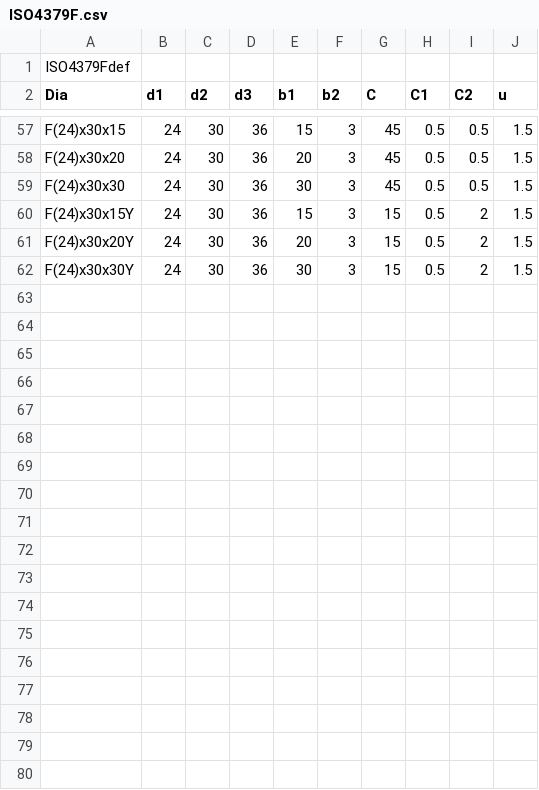
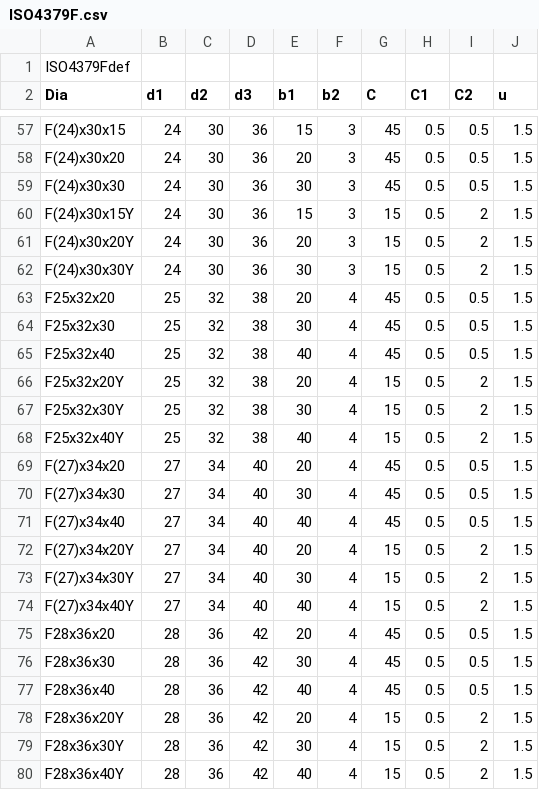
Before and after one commit to shaise/FreeCAD_FastenersWB, a CSV file: FsData/ISO4379F.csv, drawn as a sheet; only a part is shown, gaps mark what is left out.

Commit message:
Up to 28

```diff
--- a/FsData/ISO4379F.csv
+++ b/FsData/ISO4379F.csv
@@ -62 +62,19 @@
 "F(24)x30x30Y",24,30,36,30,3,15,0.5,2,1.5
+"F25x32x20",25,32,38,20,4,45,0.5,0.5,1.5
+"F25x32x30",25,32,38,30,4,45,0.5,0.5,1.5
+"F25x32x40",25,32,38,40,4,45,0.5,0.5,1.5
+"F25x32x20Y",25,32,38,20,4,15,0.5,2,1.5
+"F25x32x30Y",25,32,38,30,4,15,0.5,2,1.5
+"F25x32x40Y",25,32,38,40,4,15,0.5,2,1.5
+"F(27)x34x20",27,34,40,20,4,45,0.5,0.5,1.5
+"F(27)x34x30",27,34,40,30,4,45,0.5,0.5,1.5
+"F(27)x34x40",27,34,40,40,4,45,0.5,0.5,1.5
+"F(27)x34x20Y",27,34,40,20,4,15,0.5,2,1.5
+"F(27)x34x30Y",27,34,40,30,4,15,0.5,2,1.5
+"F(27)x34x40Y",27,34,40,40,4,15,0.5,2,1.5
+"F28x36x20",28,36,42,20,4,45,0.5,0.5,1.5
+"F28x36x30",28,36,42,30,4,45,0.5,0.5,1.5
+"F28x36x40",28,36,42,40,4,45,0.5,0.5,1.5
+"F28x36x20Y",28,36,42,20,4,15,0.5,2,1.5
+"F28x36x30Y",28,36,42,30,4,15,0.5,2,1.5
+"F28x36x40Y",28,36,42,40,4,15,0.5,2,1.5
```
